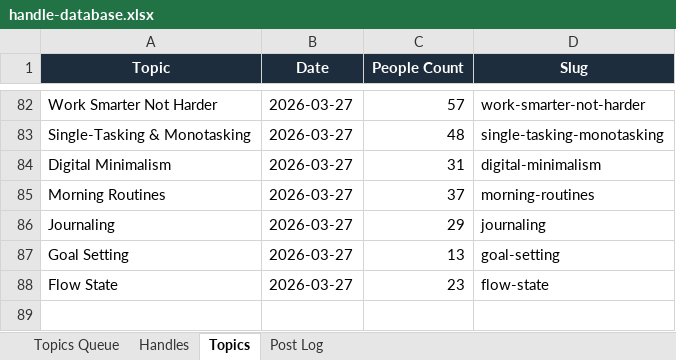
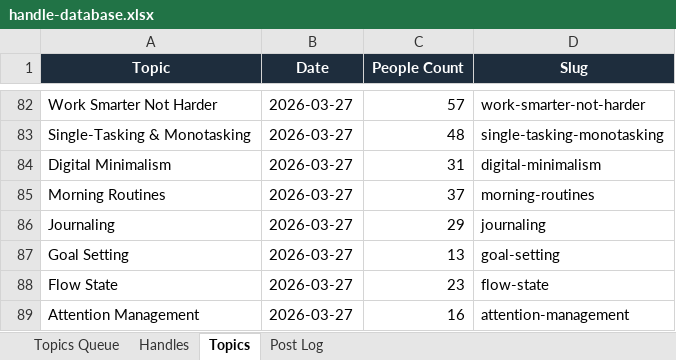
Before and after one commit to jonno-alt/social-images, an Excel workbook: data/handle-database.xlsx, sheet Topics, drawn as a sheet; only a part is shown, gaps mark what is left out; values as stored, in another font and other column widths than the file's, no borders; the diff names each change by its address in the sheet, - before the commit and + after, or states it on an @@ line.

Commit message:
Update handle database — Attention Management

```diff
--- a/data/handle-database.xlsx (sheet Topics)
+++ b/data/handle-database.xlsx (sheet Topics)
+row 89: Attention Management | 2026-03-27 | 16 | attention-management
```
Also changed, not shown: sheet Post Log, sheet Handles, sheet Topics Queue.
